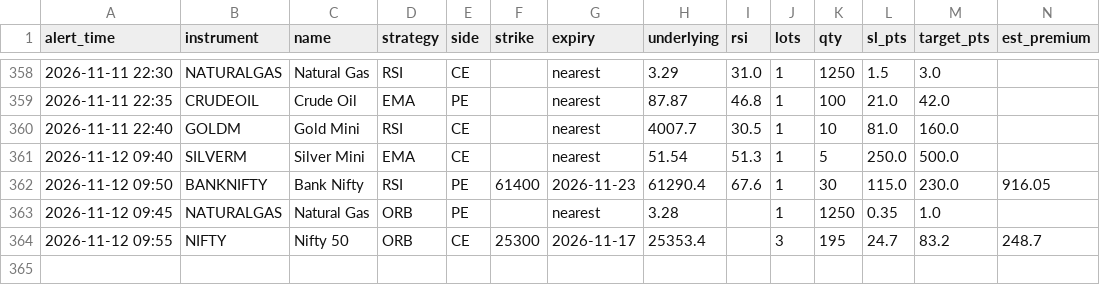
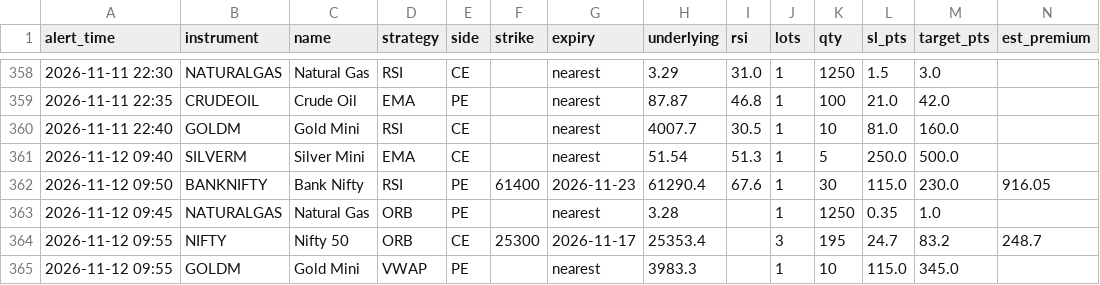
Before and after one commit to candies-studios/TradeHUB, a CSV file: alerts_log.csv, drawn as a sheet; only a part is shown, gaps mark what is left out.

```diff
--- a/alerts_log.csv
+++ b/alerts_log.csv
@@ -364 +364,2 @@ alert_time,instrument,name,strategy,side,strike,expiry,underlying,rsi,lots,qty,s
 2026-11-12 09:55,NIFTY,Nifty 50,ORB,CE,25300,2026-11-17,25353.4,,3,195,24.7,83.2,248.7
+2026-11-12 09:55,GOLDM,Gold Mini,VWAP,PE,,nearest,3983.3,,1,10,115.0,345.0,
```
